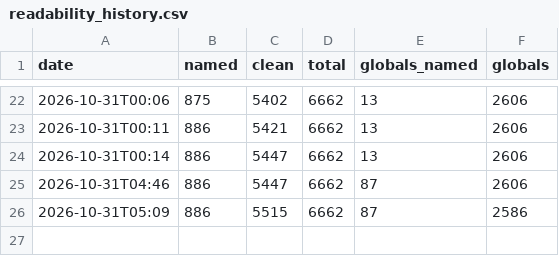
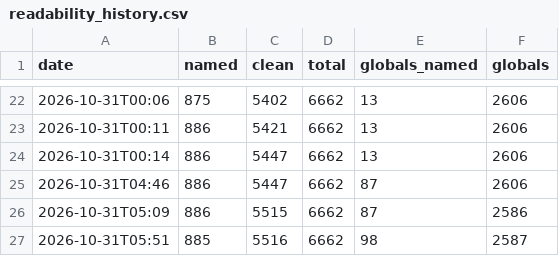
Before and after one commit to Komasia/sly2-decomp, a CSV file: config/readability_history.csv, drawn as a sheet; only a part is shown, gaps mark what is left out; the diff names each change by its address in the sheet, - before the commit and + after, or states it on an @@ line.

```diff
--- a/config/readability_history.csv
+++ b/config/readability_history.csv
+row 27: 2026-10-31T05:51 | 885 | 5516 | 6662 | 98 | 2587
```
Also changed, not shown: config/functions.csv, config/matched.csv, 25 other files.
